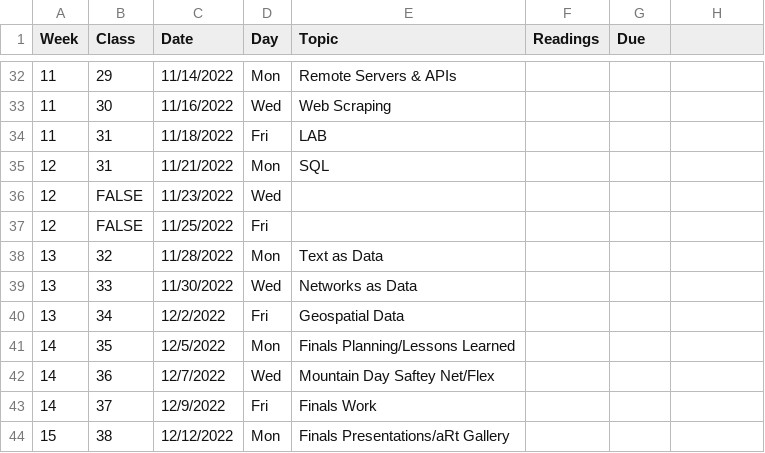
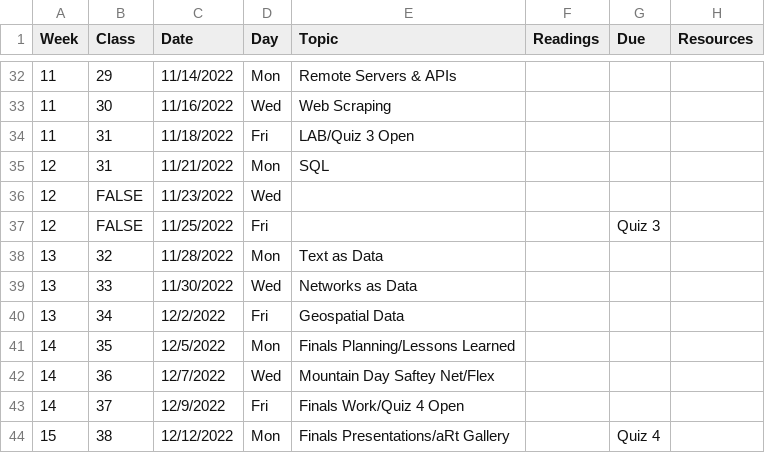
Before and after one commit to Intro-to-Data-Science-Template/intro_to_data_science_reader, a CSV file: content/schedule.csv, drawn as a sheet; only a part is shown, gaps mark what is left out; the diff covers the shown part only.

```diff
--- a/content/schedule.csv
+++ b/content/schedule.csv
@@ -1 +1 @@
-Week,Class,Date,Day,Topic,Readings,Due
+Week,Class,Date,Day,Topic,Readings,Due,Resources
@@ -34 +34 @@ Week,Class,Date,Day,Topic,Readings,Due
-11,31,11/18/2022,Fri,LAB,,
+11,31,11/18/2022,Fri,LAB/Quiz 3 Open,,,
@@ -37 +37 @@ Week,Class,Date,Day,Topic,Readings,Due
-12,FALSE,11/25/2022,Fri,,,
+12,FALSE,11/25/2022,Fri,,,Quiz 3,
@@ -43,2 +43,2 @@ Week,Class,Date,Day,Topic,Readings,Due
-14,37,12/9/2022,Fri,Finals Work,,
-15,38,12/12/2022,Mon,Finals Presentations/aRt Gallery,,
+14,37,12/9/2022,Fri,Finals Work/Quiz 4 Open,,,
+15,38,12/12/2022,Mon,Finals Presentations/aRt Gallery,,Quiz 4,
```
Also changed, not shown: 18 edited cells elsewhere in this file.
